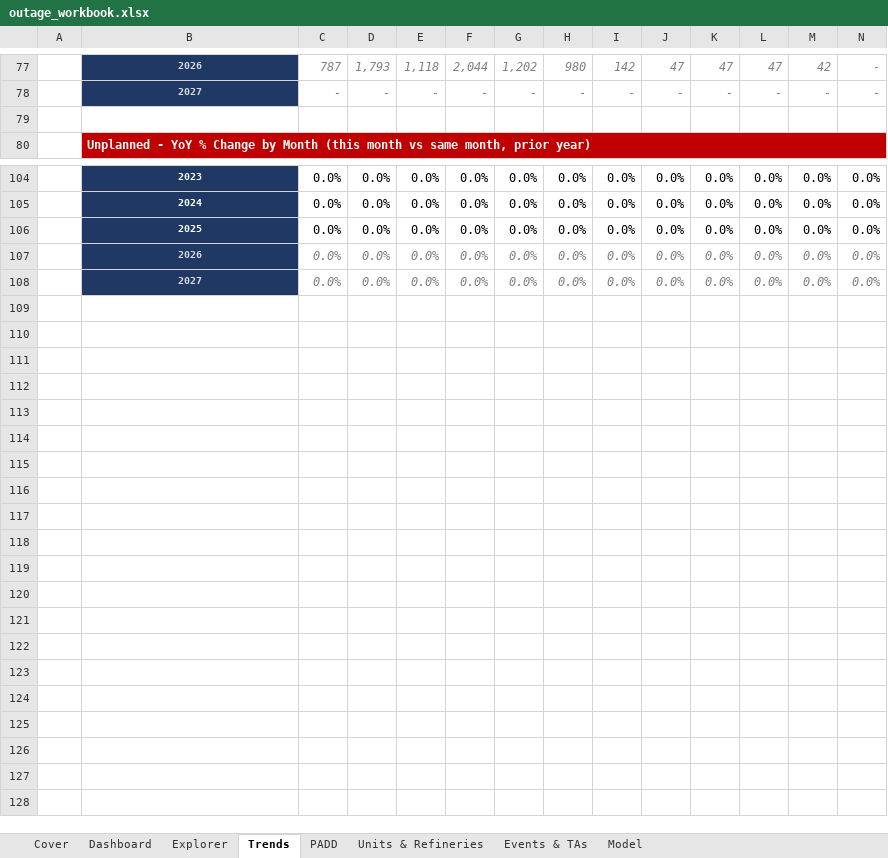
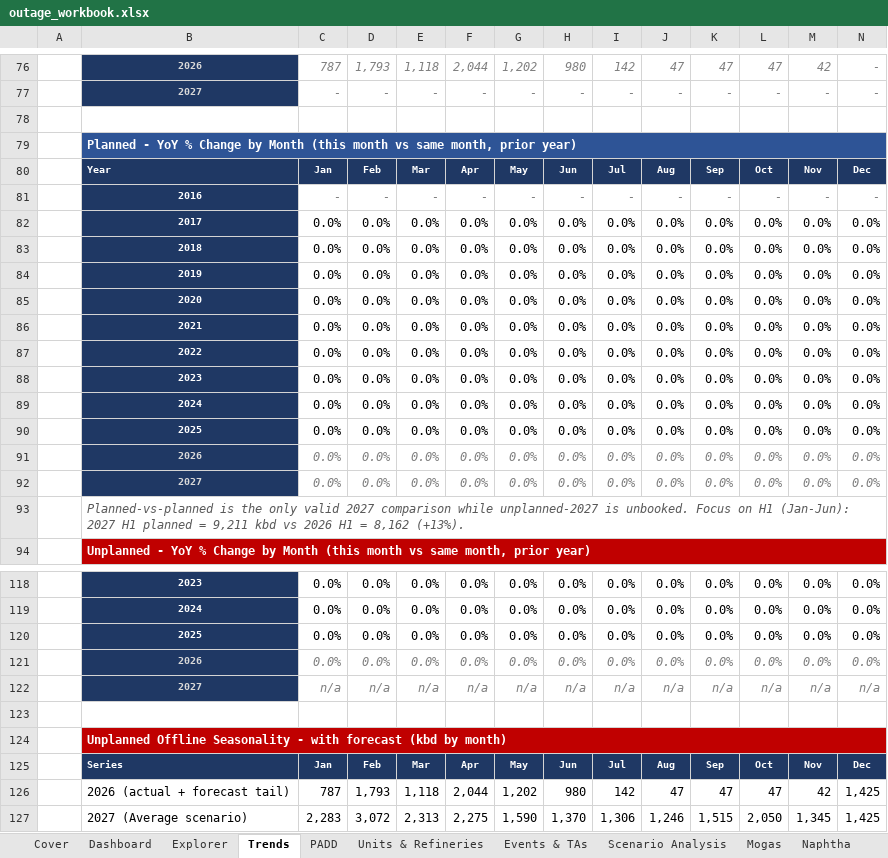
Before and after one commit to HoldenCole/Outages-script, an Excel workbook: output/outage_workbook.xlsx, sheet Trends, drawn as a sheet; only a part is shown, gaps mark what is left out; values as stored, in another font and other column widths than the file's, no borders; charts and pictures and conditional formats not drawn; addresses are those after the commit; rows hold the shown columns only; the diff covers the shown part only; the diff names each change by its address in the sheet, - before the commit and + after, or states it on an @@ line.

```diff
--- a/output/outage_workbook.xlsx (sheet Trends)
+++ b/output/outage_workbook.xlsx (sheet Trends)
-sheet tab: Model
+sheet tab: Scenario Analysis
+sheet tab: Mogas
+sheet tab: Naphtha
+row 79:  | Planned - YoY % Change by Month (this month vs same month, prior year)
+row 80:  | Year | Jan | Feb | Mar | Apr | May | Jun | Jul | Aug | Sep | Oct | Nov | Dec
+row 81:  | 2016 | - | - | - | - | - | - | - | - | - | - | - | -
+row 82:  | 2017 | 0.0% | 0.0% | 0.0% | 0.0% | 0.0% | 0.0% | 0.0% | 0.0% | 0.0% | 0.0% | 0.0% | 0.0%
+row 83:  | 2018 | 0.0% | 0.0% | 0.0% | 0.0% | 0.0% | 0.0% | 0.0% | 0.0% | 0.0% | 0.0% | 0.0% | 0.0%
+row 84:  | 2019 | 0.0% | 0.0% | 0.0% | 0.0% | 0.0% | 0.0% | 0.0% | 0.0% | 0.0% | 0.0% | 0.0% | 0.0%
+row 85:  | 2020 | 0.0% | 0.0% | 0.0% | 0.0% | 0.0% | 0.0% | 0.0% | 0.0% | 0.0% | 0.0% | 0.0% | 0.0%
+row 86:  | 2021 | 0.0% | 0.0% | 0.0% | 0.0% | 0.0% | 0.0% | 0.0% | 0.0% | 0.0% | 0.0% | 0.0% | 0.0%
+row 87:  | 2022 | 0.0% | 0.0% | 0.0% | 0.0% | 0.0% | 0.0% | 0.0% | 0.0% | 0.0% | 0.0% | 0.0% | 0.0%
+row 88:  | 2023 | 0.0% | 0.0% | 0.0% | 0.0% | 0.0% | 0.0% | 0.0% | 0.0% | 0.0% | 0.0% | 0.0% | 0.0%
+row 89:  | 2024 | 0.0% | 0.0% | 0.0% | 0.0% | 0.0% | 0.0% | 0.0% | 0.0% | 0.0% | 0.0% | 0.0% | 0.0%
+row 90:  | 2025 | 0.0% | 0.0% | 0.0% | 0.0% | 0.0% | 0.0% | 0.0% | 0.0% | 0.0% | 0.0% | 0.0% | 0.0%
+row 91:  | 2026 | 0.0% | 0.0% | 0.0% | 0.0% | 0.0% | 0.0% | 0.0% | 0.0% | 0.0% | 0.0% | 0.0% | 0.0%
@@ row 93 moved to row 92: 2027 @@
+row 93:  | Planned-vs-planned is the only valid 2027 comparison while unplanned-2027 is unbooked. Focus on H1 (Jan-Jun): 2027 H1 planned = 9,211 kbd vs 2026 H1 = 8,162 (+13%).
+row 122:  | 2027 | n/a | n/a | n/a | n/a | n/a | n/a | n/a | n/a | n/a | n/a | n/a | n/a
-row 123:  | 2027 | 0.0% | 0.0% | 0.0% | 0.0% | 0.0% | 0.0% | 0.0% | 0.0% | 0.0% | 0.0% | 0.0% | 0.0%
+row 123: (empty)
-B123 fill: #1F3864
+B123 fill: none
+row 124:  | Unplanned Offline Seasonality - with forecast (kbd by month)
+row 125:  | Series | Jan | Feb | Mar | Apr | May | Jun | Jul | Aug | Sep | Oct | Nov | Dec
+row 126:  | 2026 (actual + forecast tail) | 787 | 1,793 | 1,118 | 2,044 | 1,202 | 980 | 142 | 47 | 47 | 47 | 42 | 1,425
+row 127:  | 2027 (Average scenario) | 2,283 | 3,072 | 2,313 | 2,275 | 1,590 | 1,370 | 1,306 | 1,246 | 1,515 | 2,050 | 1,345 | 1,425
```
Also changed, not shown: 4 added rows, 4 removed rows, 16 edited cells and cell formats elsewhere in this sheet, sheet Units & Refineries, sheet Events & TAs, sheet Scenario Analysis, sheet Cover, sheet PADD, sheet Dashboard, formulas that keep their value, hidden cells, charts or pictures, 4 other files.
